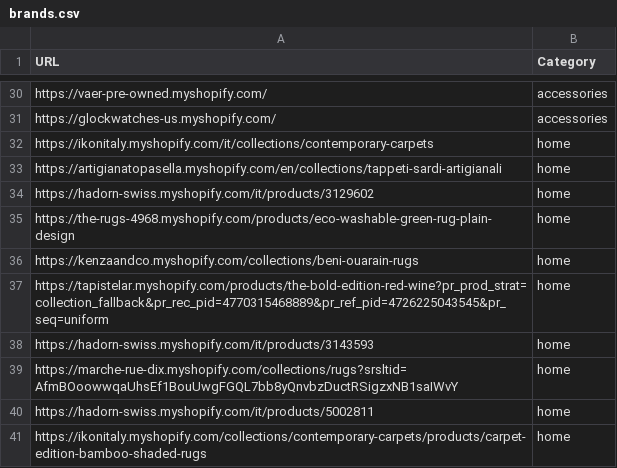
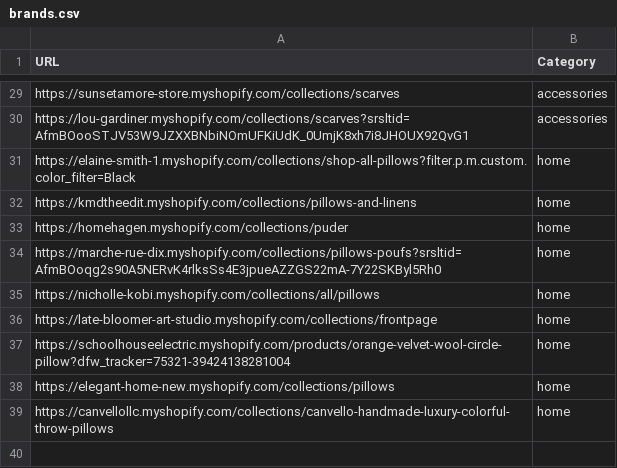
Before and after one commit to LOOKALIKE-AI/Leads, a CSV file: brands.csv, drawn as a sheet; only a part is shown, gaps mark what is left out; removed rows and columns are numbered as before the commit, all else as after; the diff covers the shown part only; the diff names each change by its address in the sheet, - before the commit and + after, or states it on an @@ line.

```diff
--- a/brands.csv
+++ b/brands.csv
-A29 (URL): https://vaer-pre-owned.myshopify.com/
+A29 (URL): https://sunsetamore-store.myshopify.com/collections/scarves
-A30 (URL): https://glockwatches-us.myshopify.com/
+A30 (URL): https://lou-gardiner.myshopify.com/collections/scarves?srsltid=AfmBOooSTJV53W9JZXXBNbiNOmUFKiUdK_0UmjK8xh7i8JHOUX92QvG1
-A31 (URL): https://ikonitaly.myshopify.com/it/collections/contemporary-carpets
+A31 (URL): https://elaine-smith-1.myshopify.com/collections/shop-all-pillows?filter.p.m.custom.color_filter=Black
-A32 (URL): https://artigianatopasella.myshopify.com/en/collections/tappeti-sardi-artigianali
+A32 (URL): https://kmdtheedit.myshopify.com/collections/pillows-and-linens
-A33 (URL): https://hadorn-swiss.myshopify.com/it/products/3129602
+A33 (URL): https://homehagen.myshopify.com/collections/puder
-A34 (URL): https://the-rugs-4968.myshopify.com/products/eco-washable-green-rug-plain-design
+A34 (URL): https://marche-rue-dix.myshopify.com/collections/pillows-poufs?srsltid=AfmBOoqg2s90A5NERvK4rlksSs4E3jpueAZZGS22mA-7Y22SKByl5Rh0
-A35 (URL): https://kenzaandco.myshopify.com/collections/beni-ouarain-rugs
+A35 (URL): https://nicholle-kobi.myshopify.com/collections/all/pillows
-A36 (URL): https://tapistelar.myshopify.com/products/the-bold-edition-red-wine?pr_prod_strat=collection_fallback&pr_rec_pid=4770315468889&pr_ref_pid=4726225043545&pr_seq=uniform
+A36 (URL): https://late-bloomer-art-studio.myshopify.com/collections/frontpage
-row 38: https://hadorn-swiss.myshopify.com/it/products/3143593 | home
-A37 (URL): https://marche-rue-dix.myshopify.com/collections/rugs?srsltid=AfmBOoowwqaUhsEf1BouUwgFGQL7bb8yQnvbzDuctRSigzxNB1saIWvY
+A37 (URL): https://schoolhouseelectric.myshopify.com/products/orange-velvet-wool-circle-pillow?dfw_tracker=75321-39424138281004
-A38 (URL): https://hadorn-swiss.myshopify.com/it/products/5002811
+A38 (URL): https://elegant-home-new.myshopify.com/collections/pillows
-A39 (URL): https://ikonitaly.myshopify.com/collections/contemporary-carpets/products/carpet-edition-bamboo-shaded-rugs
+A39 (URL): https://canvellollc.myshopify.com/collections/canvello-handmade-luxury-colorful-throw-pillows
```
Also changed, not shown: 1 removed row and 27 edited cells elsewhere in this file, leads.csv.
